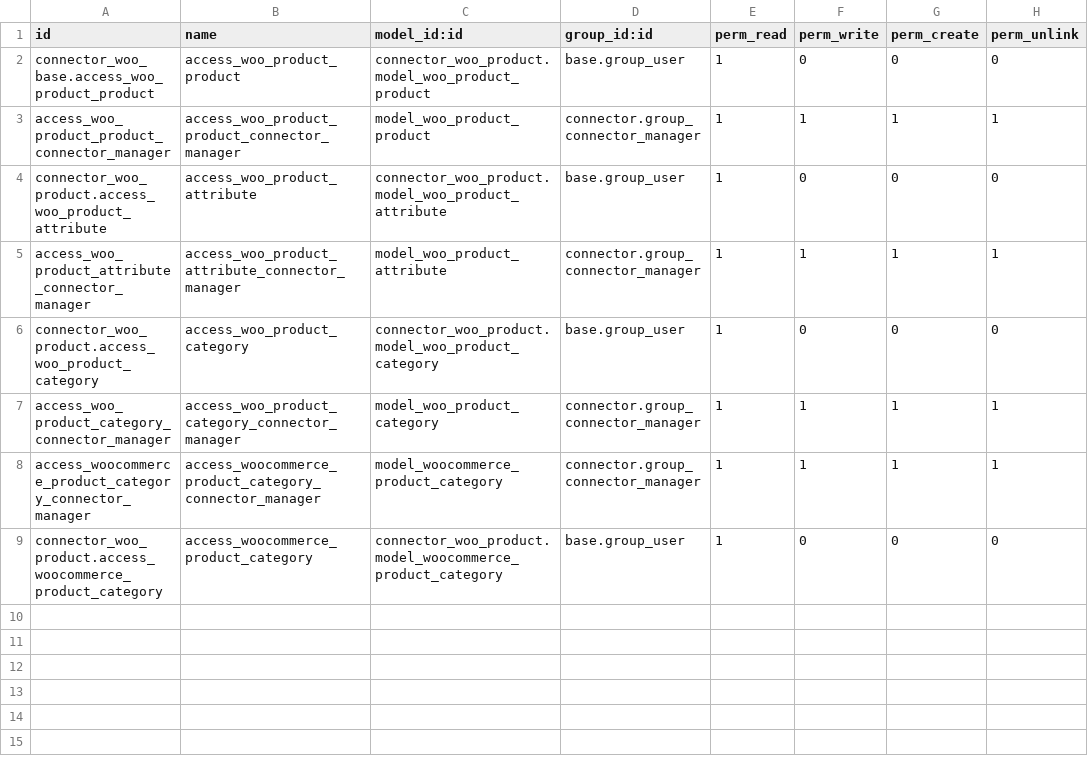
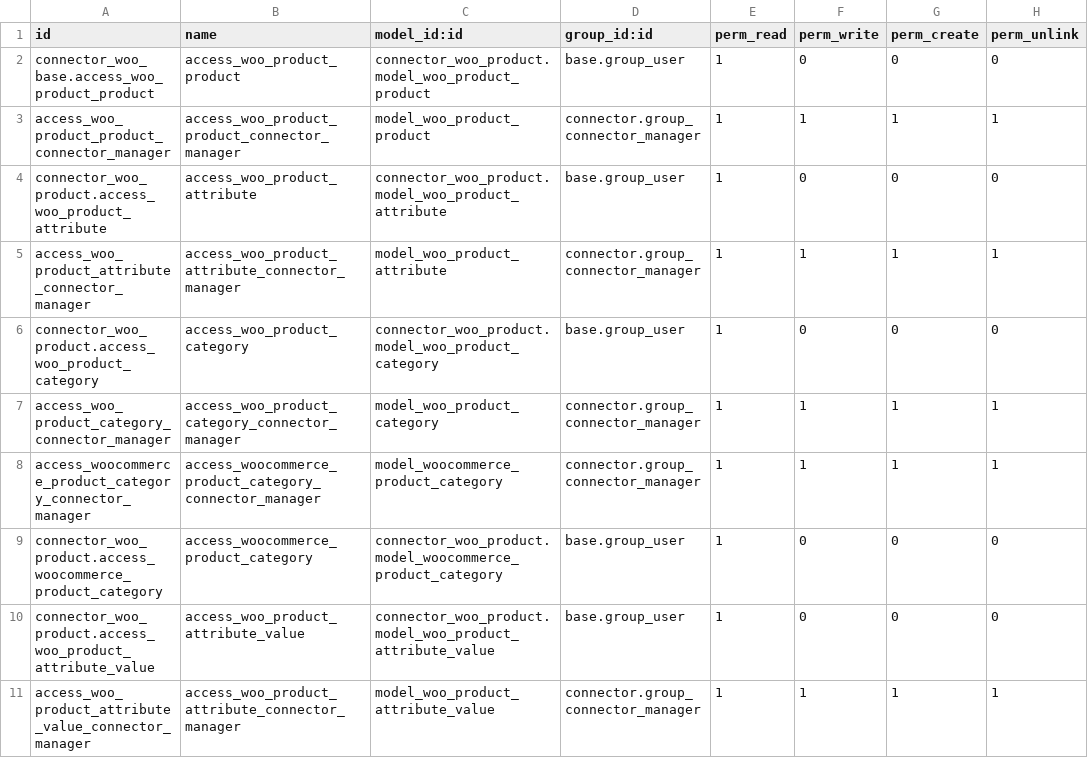
Before and after one commit to BizzAppDev-Systems/connector-woocommerce, a CSV file: connector_woo_product/security/ir.model.access.csv, drawn as a sheet; the diff names each change by its address in the sheet, - before the commit and + after, or states it on an @@ line.

Commit message:
[T6485]connector_woo_product: Applied changes regarding productcategory,product attribute,and product attribute value.

```diff
--- a/connector_woo_product/security/ir.model.access.csv
+++ b/connector_woo_product/security/ir.model.access.csv
+row 10: connector_woo_product.access_woo_product_attribute_value | access_woo_product_attribute_value | connector_woo_product.model_woo_product_attribute_value | base.group_user | 1 | 0 | 0 | 0
+row 11: access_woo_product_attribute_value_connector_manager | access_woo_product_attribute_connector_manager | model_woo_product_attribute_value | connector.group_connector_manager | 1 | 1 | 1 | 1
```
Also changed, not shown: 21 other files.
